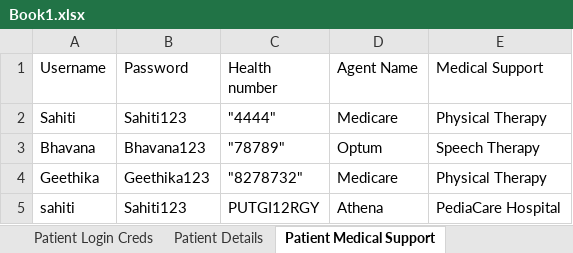
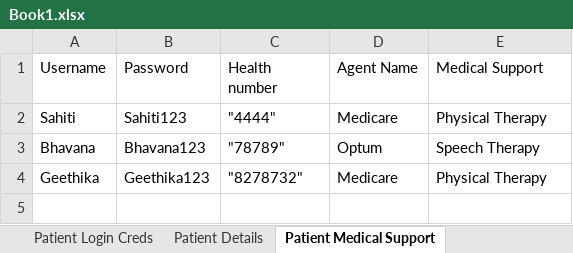
Before and after one commit to sahithiboddupalli/PediaCare, an Excel workbook: datafiles/Book1.xlsx, sheet Patient Medical Support, drawn as a sheet; values as stored, in another font and other column widths than the file's, no borders; the diff names each change by its address in the sheet, - before the commit and + after, or states it on an @@ line.

```diff
--- a/datafiles/Book1.xlsx (sheet Patient Medical Support)
+++ b/datafiles/Book1.xlsx (sheet Patient Medical Support)
-row 5: sahiti | Sahiti123 | PUTGI12RGY | Athena | PediaCare Hospital
```
Also changed, not shown: sheet Patient Details, sheet Patient Medical History, 15 other files.
